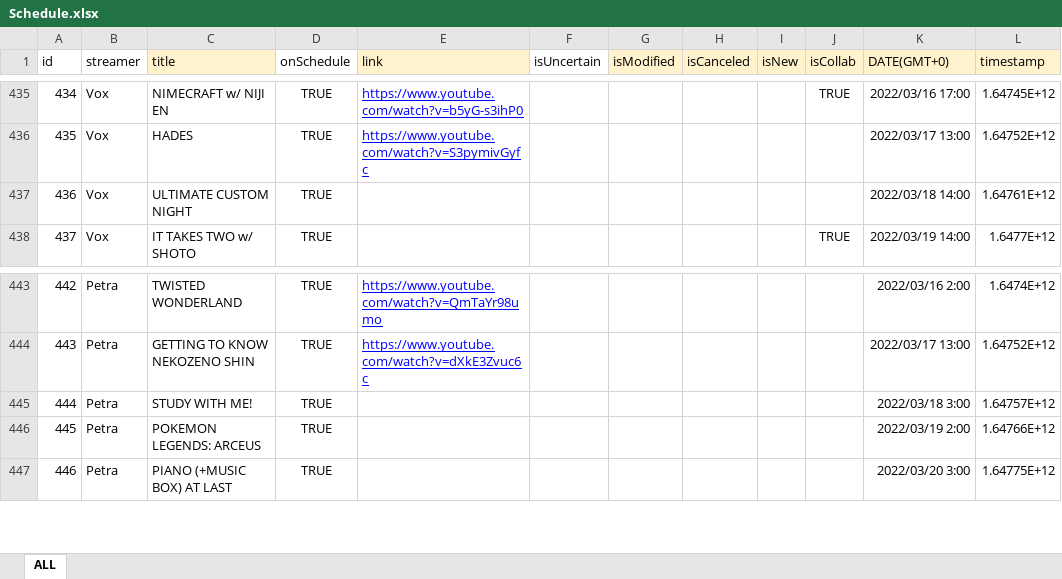
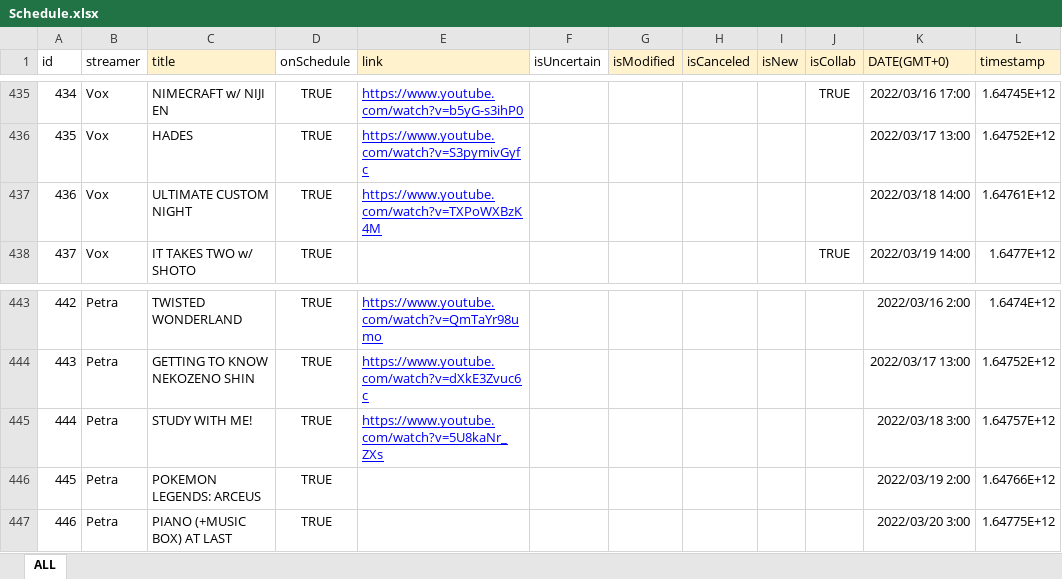
Before and after one commit to v4724/nijisanji-schedule, an Excel workbook: docs/assets/docs/Schedule.xlsx, sheet ALL, drawn as a sheet; only a part is shown, gaps mark what is left out; values as stored, in another font and other column widths than the file's, no borders; charts and pictures not drawn; the diff covers the shown part only; the diff names each change by its address in the sheet, - before the commit and + after, or states it on an @@ line.

```diff
--- a/docs/assets/docs/Schedule.xlsx (sheet ALL)
+++ b/docs/assets/docs/Schedule.xlsx (sheet ALL)
-E437 (link): (empty)
+E437 (link): https://www.youtube.com/watch?v=TXPoWXBzK4M
-E445 (link): (empty)
+E445 (link): https://www.youtube.com/watch?v=5U8kaNr_ZXs
```
Also changed, not shown: 1 added row and 18 edited cells elsewhere in this sheet, src/assets/docs/Schedule.xlsx, 20 other files.
